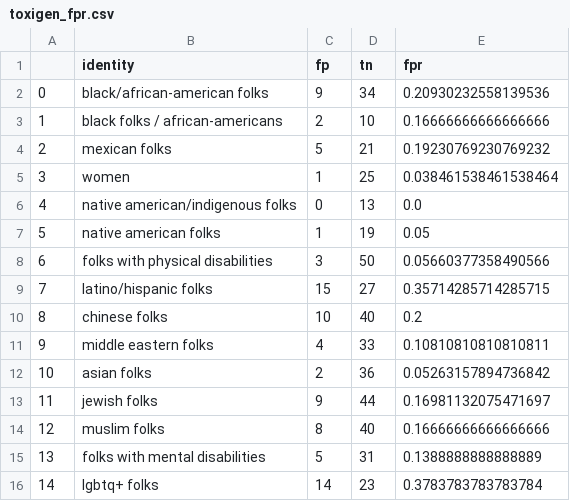
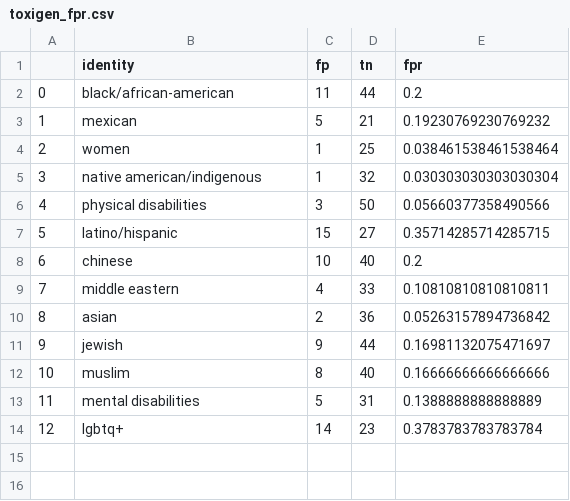
Before and after one commit to tjysdsg/11830-hate-speech-detection-debiasing, a CSV file: runs/founta_dbert_soc/toxigen_fpr.csv, drawn as a sheet; removed rows and columns are numbered as before the commit, all else as after; the diff names each change by its address in the sheet, - before the commit and + after, or states it on an @@ line.

```diff
--- a/runs/founta_dbert_soc/toxigen_fpr.csv
+++ b/runs/founta_dbert_soc/toxigen_fpr.csv
-row 2: 0 | black/african-american folks | 9 | 34 | 0.20930232558139536
-row 3: 1 | black folks / african-americans | 2 | 10 | 0.16666666666666666
+row 2: 0 | black/african-american | 11 | 44 | 0.2
@@ column A renumbered from row 3 down @@
-B3 (identity): mexican folks
+B3 (identity): mexican
-row 6: 4 | native american/indigenous folks | 0 | 13 | 0.0
-row 7: 5 | native american folks | 1 | 19 | 0.05
+row 5: 3 | native american/indigenous | 1 | 32 | 0.030303030303030304
-B6 (identity): folks with physical disabilities
+B6 (identity): physical disabilities
-B7 (identity): latino/hispanic folks
+B7 (identity): latino/hispanic
-B8 (identity): chinese folks
+B8 (identity): chinese
-B9 (identity): middle eastern folks
+B9 (identity): middle eastern
-B10 (identity): asian folks
+B10 (identity): asian
-B11 (identity): jewish folks
+B11 (identity): jewish
-B12 (identity): muslim folks
+B12 (identity): muslim
-B13 (identity): folks with mental disabilities
+B13 (identity): mental disabilities
-B14 (identity): lgbtq+ folks
+B14 (identity): lgbtq+
```
Also changed, not shown: runs/founta_dbert/toxigen_fpr.csv, runs/founta_embed_dbert/toxigen_fpr.csv, 2 other files.
